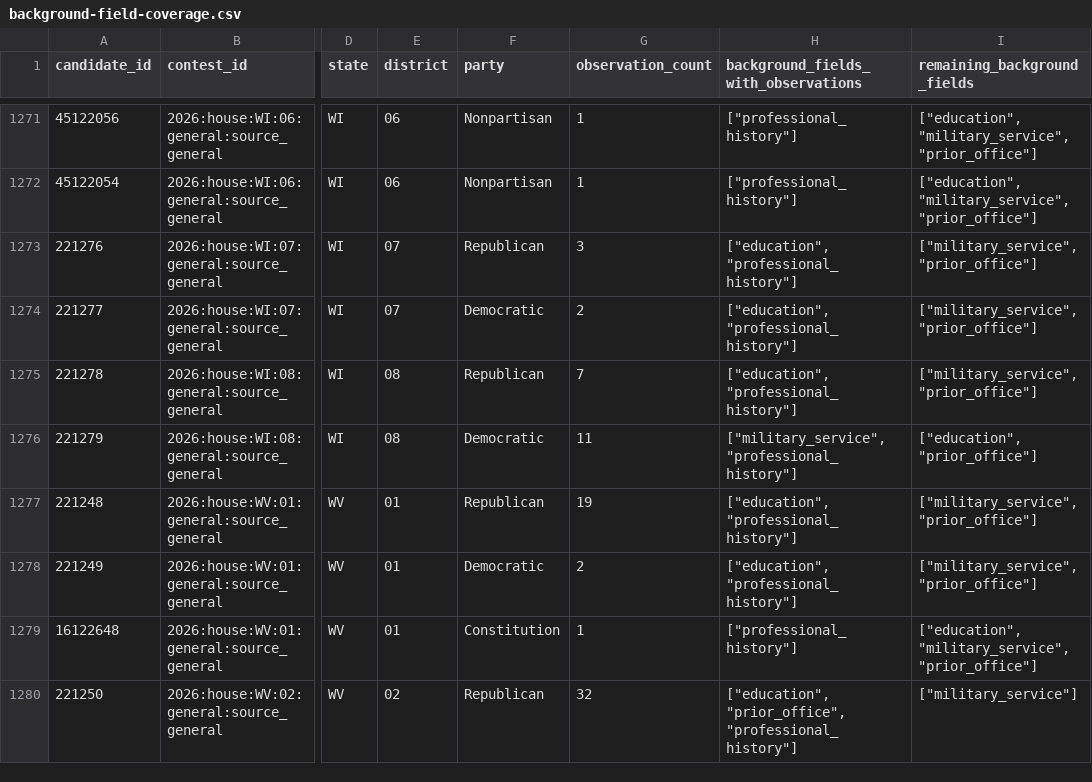
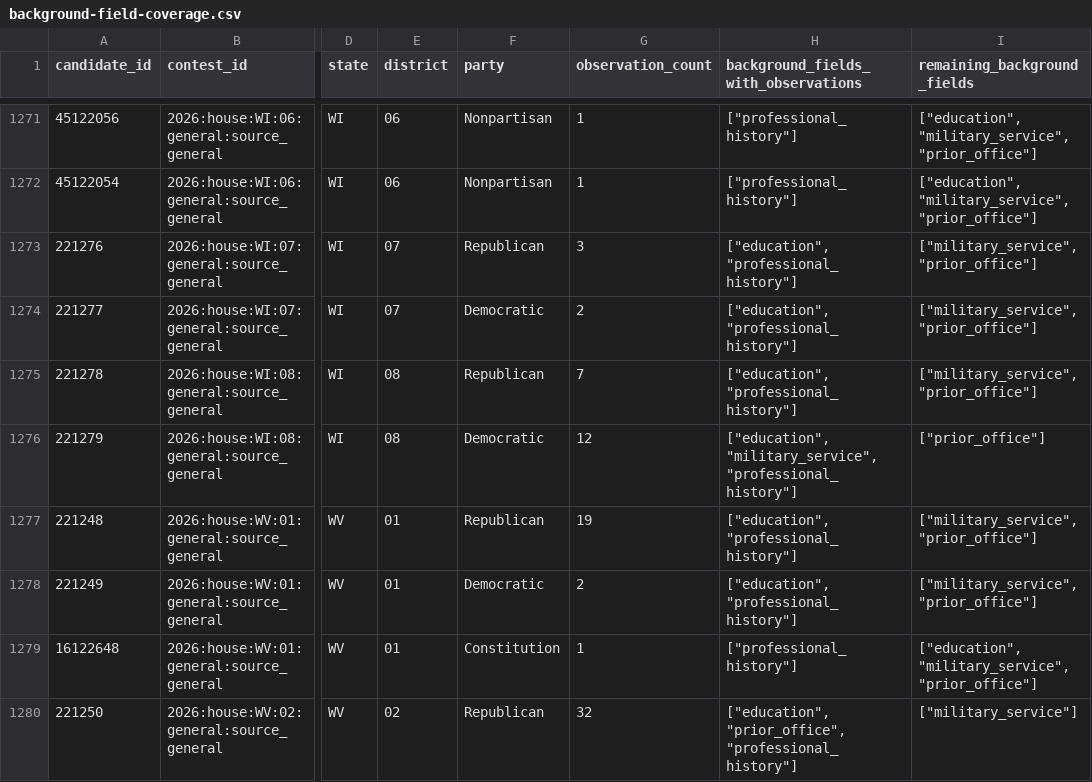
Before and after one commit to hanshanley/which-candidate, a CSV file: results/house-study/background-field-coverage.csv, drawn as a sheet; only a part is shown, gaps mark what is left out; the diff covers the shown part only; the diff names each change by its address in the sheet, - before the commit and + after, or states it on an @@ line.

```diff
--- a/results/house-study/background-field-coverage.csv
+++ b/results/house-study/background-field-coverage.csv
-G1276 (observation_count): 11
+G1276 (observation_count): 12
-H1276: ["military_service", "professional_history"]
+H1276: ["education", "military_service", "professional_history"]
-I1276 (remaining_background_fields): ["education", "prior_office"]
+I1276 (remaining_background_fields): ["prior_office"]
```
Also changed, not shown: 180 edited cells elsewhere in this file, publication/plot-data/candidate-evidence.csv, results/house-study/discovery-repair-dispositions.csv, 52 other files.
